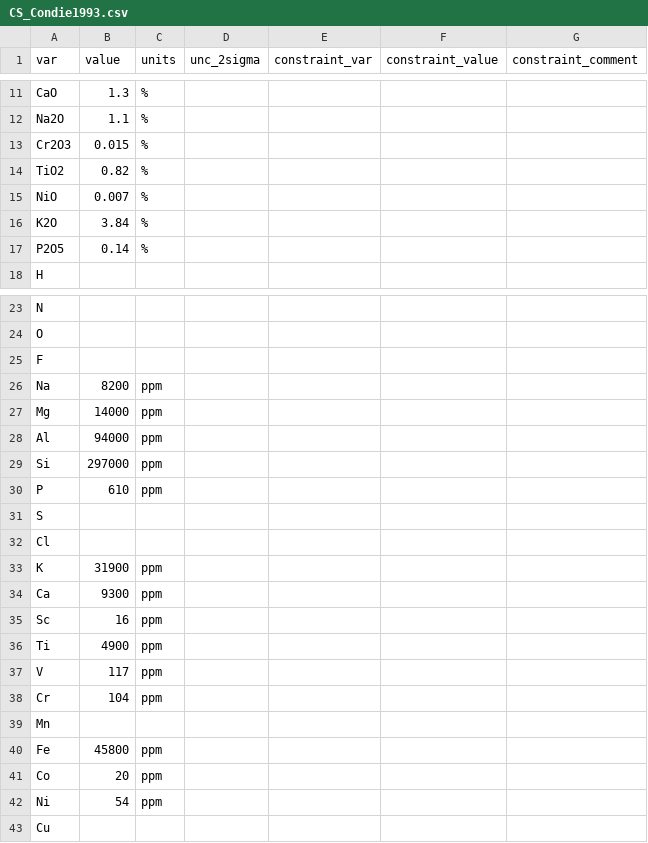
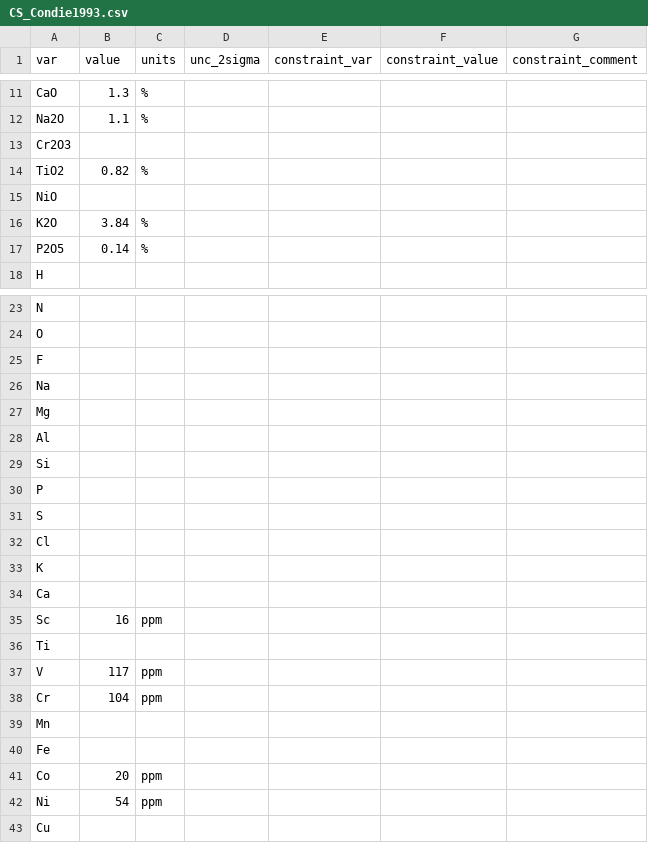
Before and after one commit to morganjwilliams/pyrolite, a CSV file: pyrolite/data/geochem/refcomp/CS_Condie1993.csv, drawn as a sheet; only a part is shown, gaps mark what is left out.

Commit message:
fixed CS_Condie1993.csv

```diff
--- a/pyrolite/data/geochem/refcomp/CS_Condie1993.csv
+++ b/pyrolite/data/geochem/refcomp/CS_Condie1993.csv
@@ -12,5 +12,5 @@ CaO,1.3,%,,,,
 Na2O,1.1,%,,,,
-Cr2O3,0.015,%,,,,
+Cr2O3,,,,,,
 TiO2,0.82,%,,,,
-NiO,0.007,%,,,,
+NiO,,,,,,
 K2O,3.84,%,,,,
@@ -25,13 +25,13 @@ O,,,,,,
 F,,,,,,
-Na,8200,ppm,,,,
-Mg,14000,ppm,,,,
-Al,94000,ppm,,,,
-Si,297000,ppm,,,,
-P,610,ppm,,,,
+Na,,,,,,
+Mg,,,,,,
+Al,,,,,,
+Si,,,,,,
+P,,,,,,
 S,,,,,,
 Cl,,,,,,
-K,31900,ppm,,,,
-Ca,9300,ppm,,,,
+K,,,,,,
+Ca,,,,,,
 Sc,16,ppm,,,,
-Ti,4900,ppm,,,,
+Ti,,,,,,
 V,117,ppm,,,,
@@ -39,3 +39,3 @@ Cr,104,ppm,,,,
 Mn,,,,,,
-Fe,45800,ppm,,,,
+Fe,,,,,,
 Co,20,ppm,,,,
```
